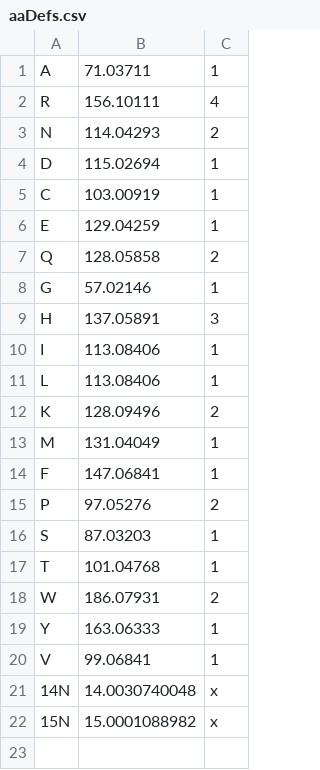
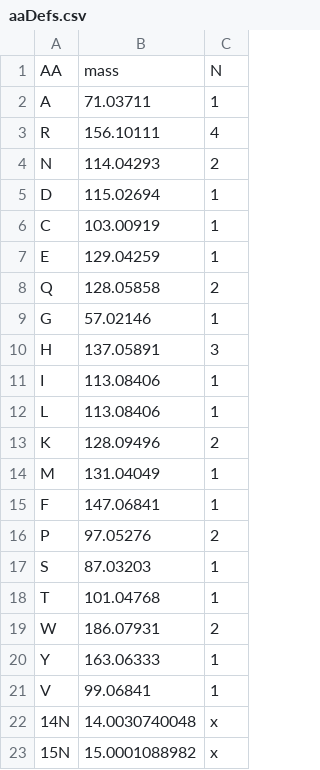
Before and after one commit to williamsonlab/Davis_Tan_2016, a CSV file: libraries/aaDefs.csv, drawn as a sheet; the diff names each change by its address in the sheet, - before the commit and + after, or states it on an @@ line.

Commit message:
Update aaDefs.csv

```diff
--- a/libraries/aaDefs.csv
+++ b/libraries/aaDefs.csv
+row 1: AA | mass | N
```
